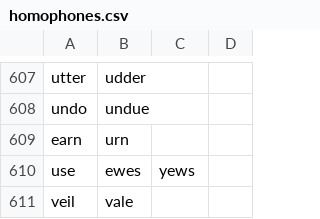
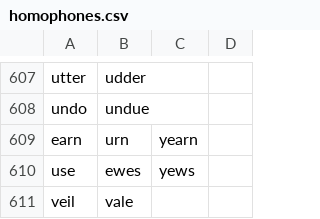
Before and after one commit to eldrickb/sisi_talon, a CSV file: core/homophones/homophones.csv, drawn as a sheet; only a part is shown, gaps mark what is left out.

```diff
--- a/core/homophones/homophones.csv
+++ b/core/homophones/homophones.csv
@@ -608,3 +608,3 @@ utter,udder
 undo,undue
-earn,urn
+earn,urn,yearn
 use,ewes,yews
```
Also changed, not shown: core/app_switcher/app_name_overrides.windows.csv, 10 other files.
